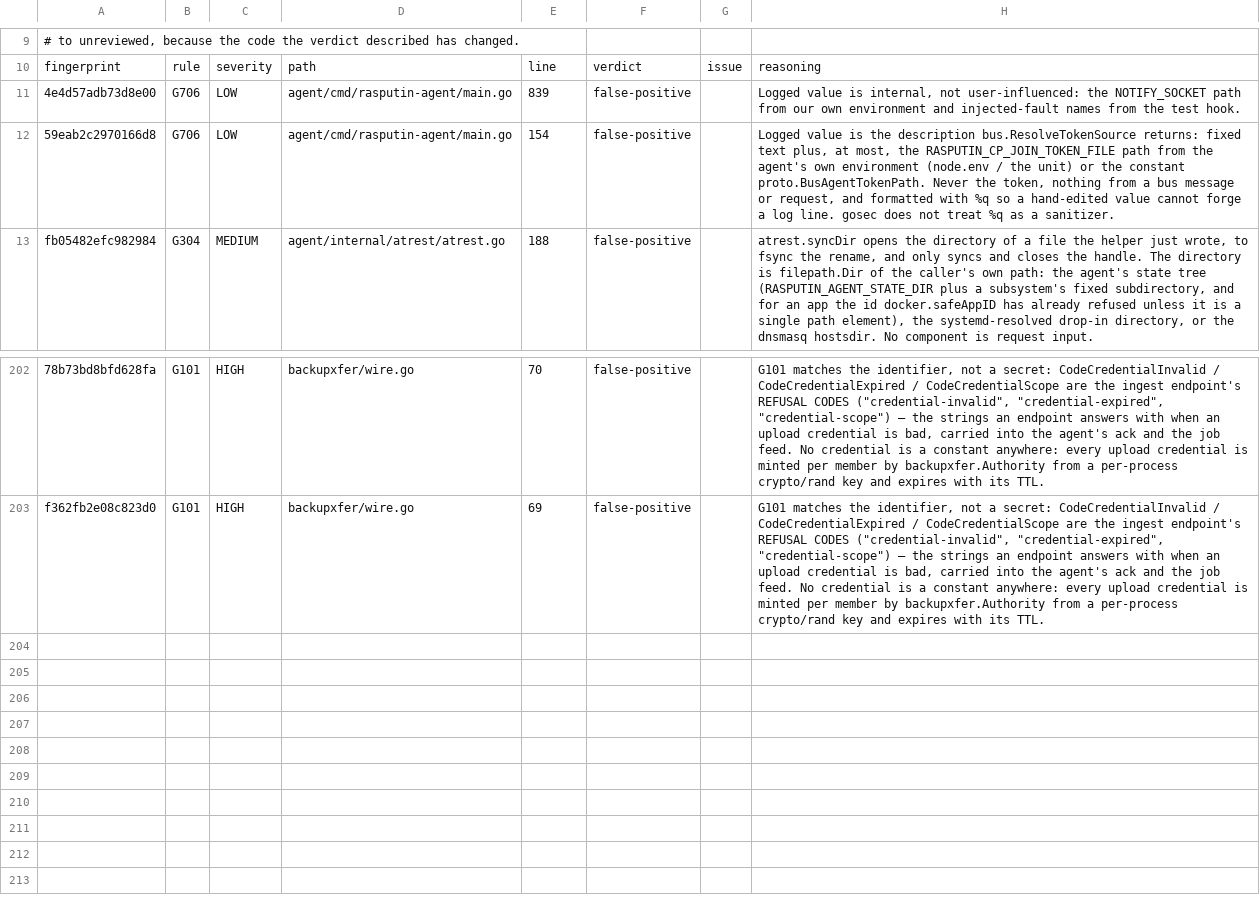
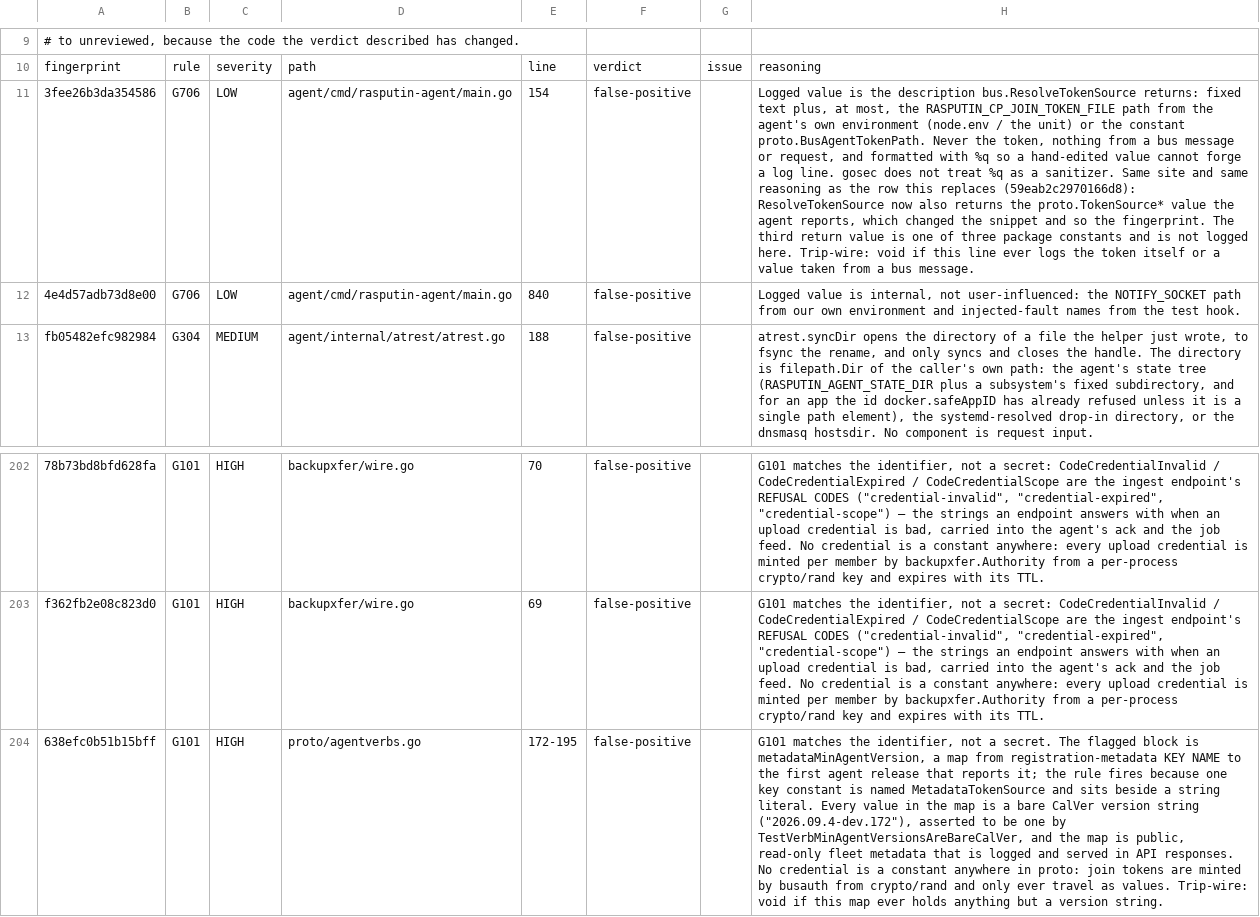
Before and after one commit to geekdojo/rasputin-control-plane, a TSV file: .github/sast-register.tsv, drawn as a sheet; only a part is shown, gaps mark what is left out; removed rows and columns are numbered as before the commit, all else as after; the diff names each change by its address in the sheet, - before the commit and + after, or states it on an @@ line.

```diff
--- a/.github/sast-register.tsv
+++ b/.github/sast-register.tsv
+row 11: 3fee26b3da354586 | G706 | LOW | agent/cmd/rasputin-agent/main.go | 154 | false-positive |  | Logged value is the description bus.ResolveTokenSource returns: fixed text plus, at most, the RASPUTIN_CP_JOIN_TOKEN_FILE path from the agent's own environment (node.env / the unit) or the constant proto.BusAgentTokenPath. Never the token, nothing from a bus message or request, and formatted with %q so a hand-edited value cannot forge a log line. gosec does not treat %q as a sanitizer. Same site and same reasoning as the row this replaces (59eab2c2970166d8): ResolveTokenSource now also returns the proto.TokenSource* value the agent reports, which changed the snippet and so the fingerprint. The third return value is one of three package constants and is not logged here. Trip-wire: void if this line ever logs the token itself or a value taken from a bus message.
-E12: 839
+E12: 840
-row 12: 59eab2c2970166d8 | G706 | LOW | agent/cmd/rasputin-agent/main.go | 154 | false-positive |  | Logged value is the description bus.ResolveTokenSource returns: fixed text plus, at most, the RASPUTIN_CP_JOIN_TOKEN_FILE path from the agent's own environment (node.env / the unit) or the constant proto.BusAgentTokenPath. Never the token, nothing from a bus message or request, and formatted with %q so a hand-edited value cannot forge a log line. gosec does not treat %q as a sanitizer.
+row 204: 638efc0b51b15bff | G101 | HIGH | proto/agentverbs.go | 172-195 | false-positive |  | G101 matches the identifier, not a secret. The flagged block is metadataMinAgentVersion, a map from registration-metadata KEY NAME to the first agent release that reports it; the rule fires because one key constant is named MetadataTokenSource and sits beside a string literal. Every value in the map is a bare CalVer version string ("2026.09.4-dev.172"), asserted to be one by TestVerbMinAgentVersionsAreBareCalVer, and the map is public, read-only fleet metadata that is logged and served in API responses. No credential is a constant anywhere in proto: join tokens are minted by busauth from crypto/rand and only ever travel as values. Trip-wire: void if this map ever holds anything but a version string.
```
